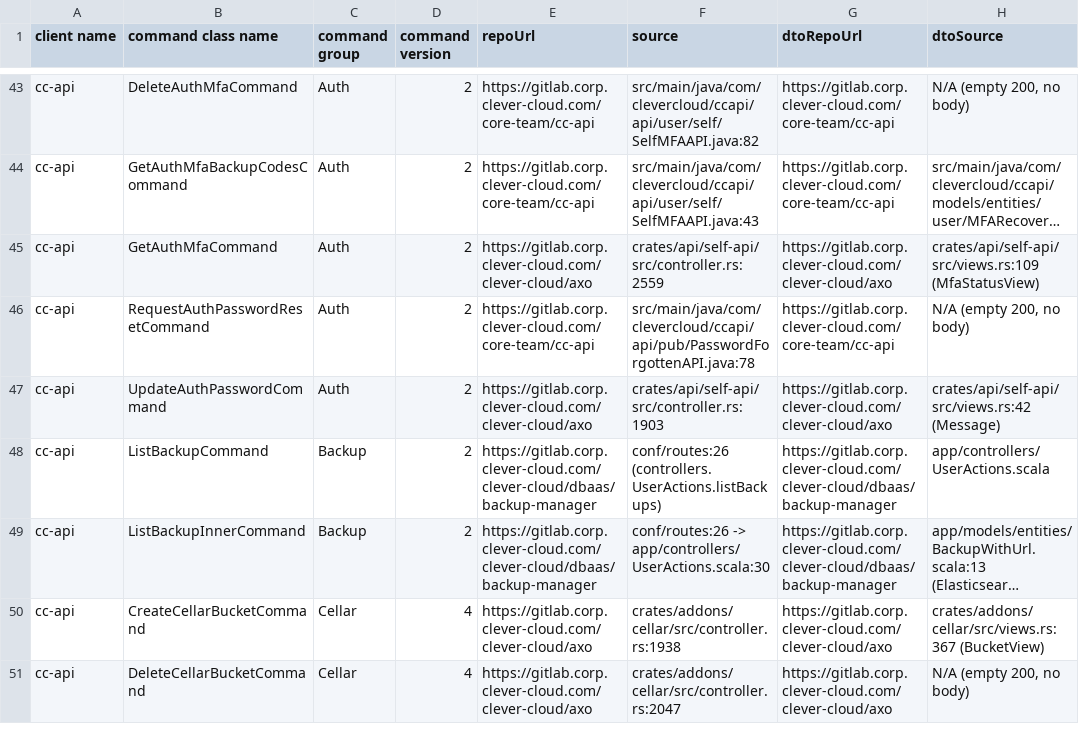
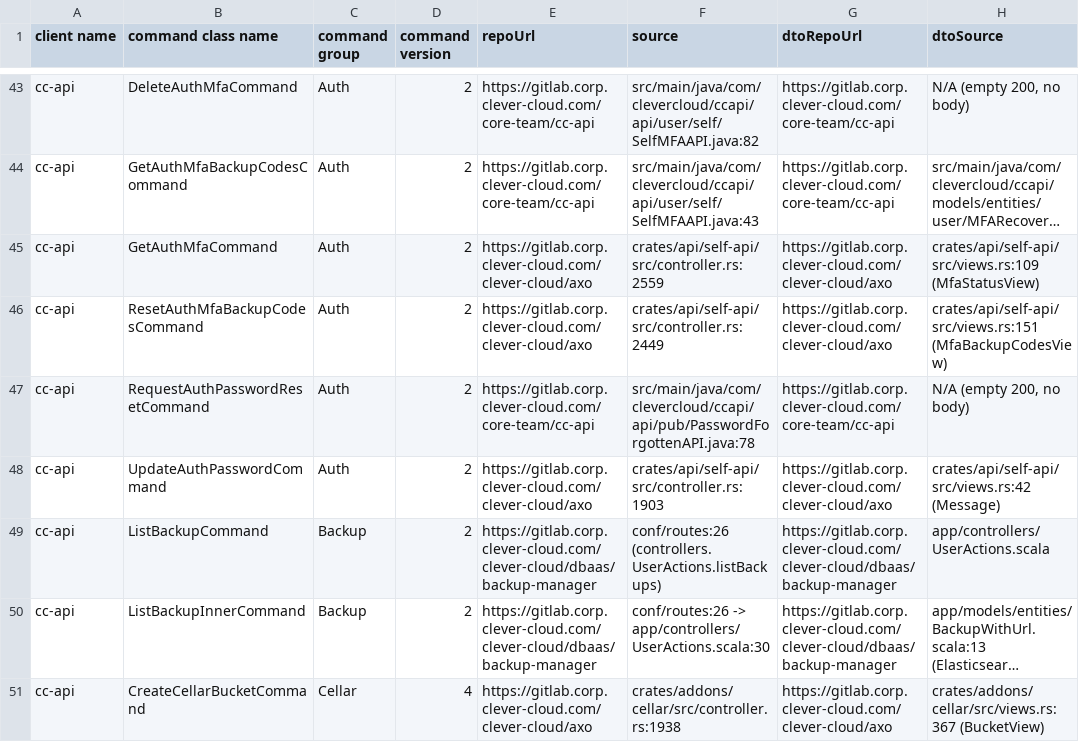
Before and after one commit to CleverCloud/clever-client.js, a CSV file: docs/command-backend-source-map.csv, drawn as a sheet; only a part is shown, gaps mark what is left out; the shorter side is filled out with more unchanged rows; long unchanged cells end in …; the diff names each change by its address in the sheet, - before the commit and + after, or states it on an @@ line.

Commit message:
feat(cc-api/reset-auth-mfa-backup-codes): let a user replace lost backup codes without re-enrolling

```diff
--- a/docs/command-backend-source-map.csv
+++ b/docs/command-backend-source-map.csv
+row 46: cc-api | ResetAuthMfaBackupCodesCommand | Auth | 2 | https://gitlab.corp.clever-cloud.com/clever-cloud/axo | crates/api/self-api/src/controller.rs:2449 | https://gitlab.corp.clever-cloud.com/clever-cloud/axo | crates/api/self-api/src/views.rs:151 (MfaBackupCodesView)
```
Also changed, not shown: 6 other files.
